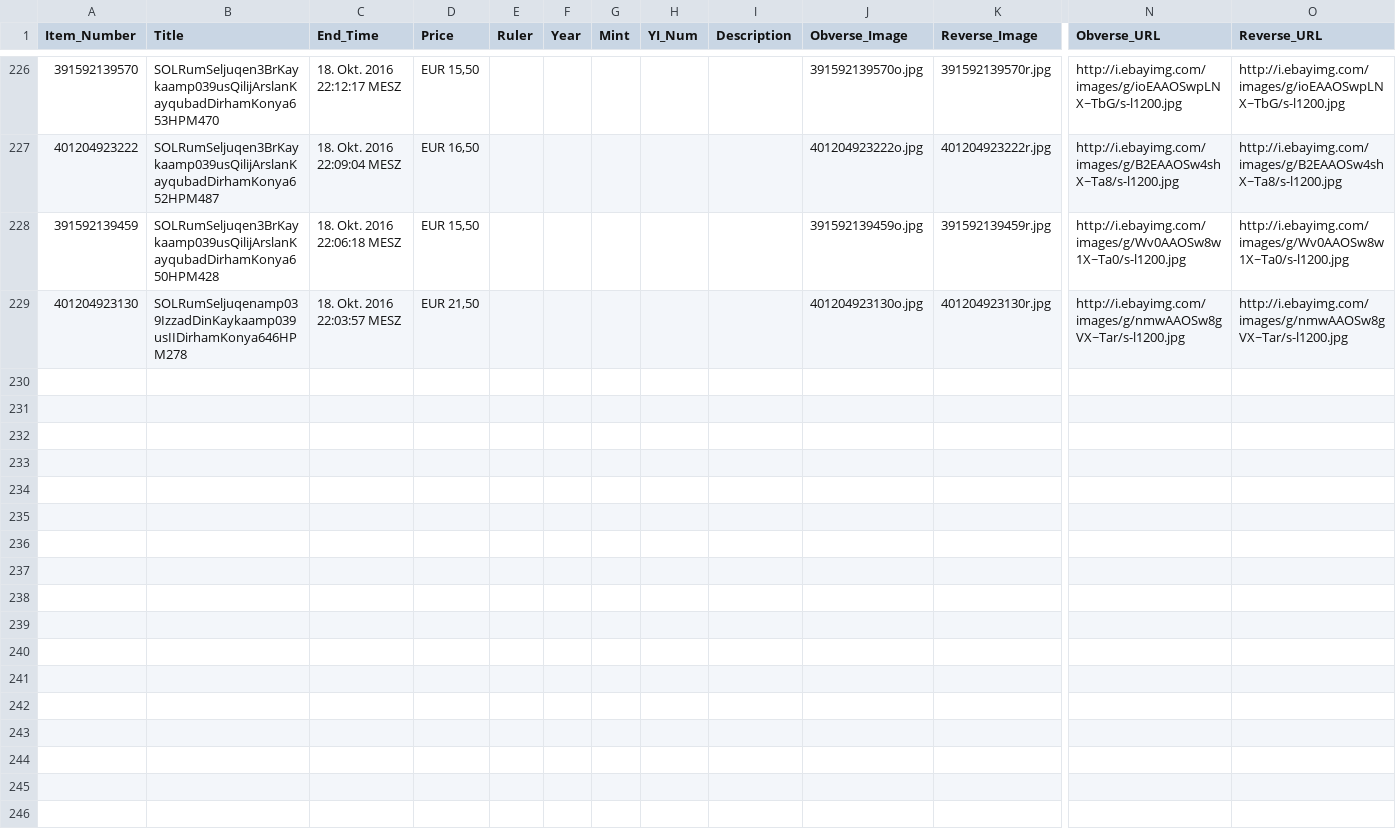
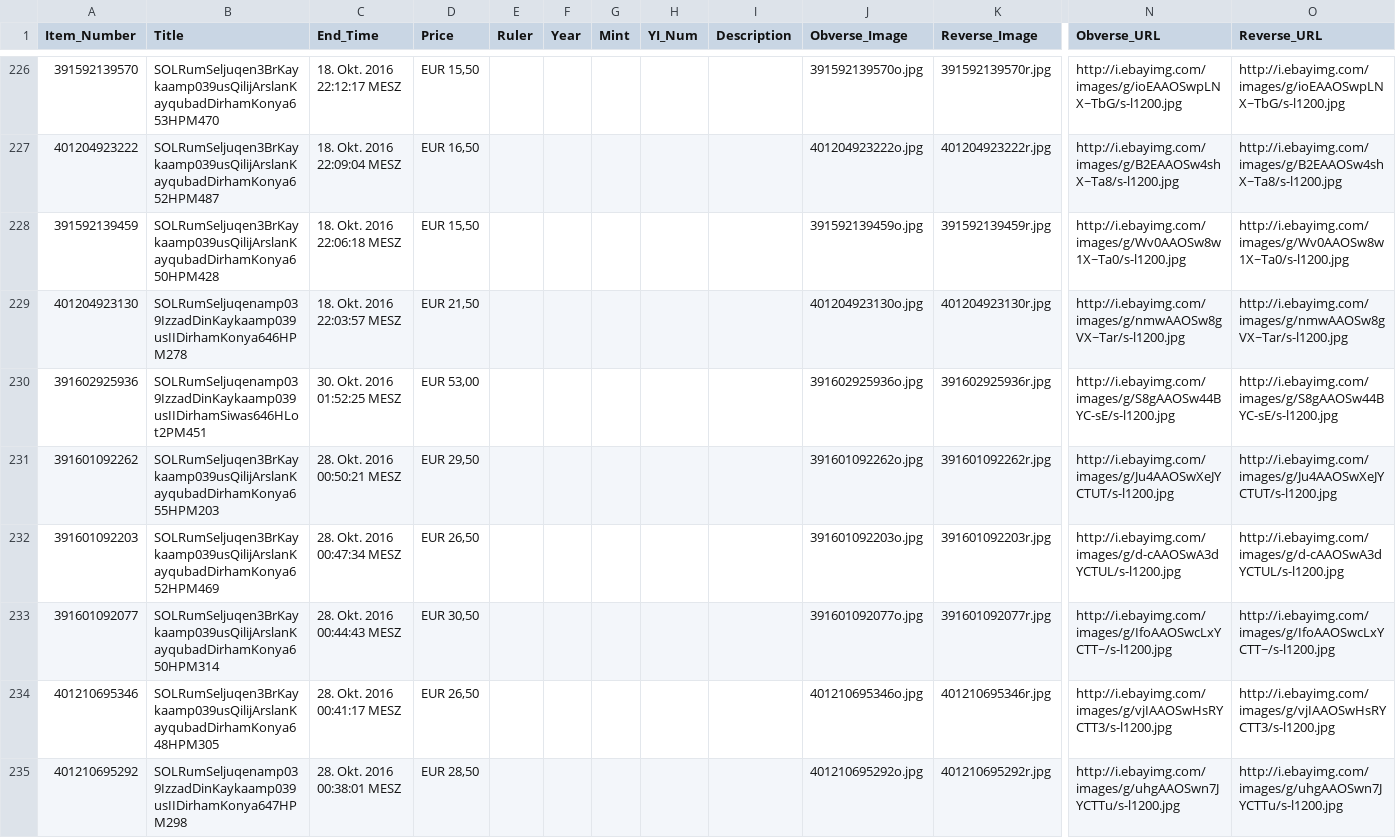
Before and after one commit to evohnave/Seljuk, a CSV file: Solidus.csv, drawn as a sheet; only a part is shown, gaps mark what is left out; rows hold the shown columns only; the diff names each change by its address in the sheet, - before the commit and + after, or states it on an @@ line.

Commit message:
Solidus.csv: Added new files main.r: Added line to call magrittr

```diff
--- a/Solidus.csv
+++ b/Solidus.csv
+row 230: 391602925936 | SOLRumSeljuqenamp039IzzadDinKaykaamp039usIIDirhamSiwas646HLot2PM451 | 30. Okt. 2016 01:52:25 MESZ | EUR 53,00 |  |  |  |  |  | 391602925936o.jpg | 391602925936r.jpg | http://i.ebayimg.com/images/g/S8gAAOSw44BYC-sE/s-l1200.jpg | http://i.ebayimg.com/images/g/S8gAAOSw44BYC-sE/s-l1200.jpg
+row 231: 391601092262 | SOLRumSeljuqen3BrKaykaamp039usQilijArslanKayqubadDirhamKonya655HPM203 | 28. Okt. 2016 00:50:21 MESZ | EUR 29,50 |  |  |  |  |  | 391601092262o.jpg | 391601092262r.jpg | http://i.ebayimg.com/images/g/Ju4AAOSwXeJYCTUT/s-l1200.jpg | http://i.ebayimg.com/images/g/Ju4AAOSwXeJYCTUT/s-l1200.jpg
+row 232: 391601092203 | SOLRumSeljuqen3BrKaykaamp039usQilijArslanKayqubadDirhamKonya652HPM469 | 28. Okt. 2016 00:47:34 MESZ | EUR 26,50 |  |  |  |  |  | 391601092203o.jpg | 391601092203r.jpg | http://i.ebayimg.com/images/g/d-cAAOSwA3dYCTUL/s-l1200.jpg | http://i.ebayimg.com/images/g/d-cAAOSwA3dYCTUL/s-l1200.jpg
+row 233: 391601092077 | SOLRumSeljuqen3BrKaykaamp039usQilijArslanKayqubadDirhamKonya650HPM314 | 28. Okt. 2016 00:44:43 MESZ | EUR 30,50 |  |  |  |  |  | 391601092077o.jpg | 391601092077r.jpg | http://i.ebayimg.com/images/g/IfoAAOSwcLxYCTT~/s-l1200.jpg | http://i.ebayimg.com/images/g/IfoAAOSwcLxYCTT~/s-l1200.jpg
+row 234: 401210695346 | SOLRumSeljuqen3BrKaykaamp039usQilijArslanKayqubadDirhamKonya648HPM305 | 28. Okt. 2016 00:41:17 MESZ | EUR 26,50 |  |  |  |  |  | 401210695346o.jpg | 401210695346r.jpg | http://i.ebayimg.com/images/g/vjIAAOSwHsRYCTT3/s-l1200.jpg | http://i.ebayimg.com/images/g/vjIAAOSwHsRYCTT3/s-l1200.jpg
+row 235: 401210695292 | SOLRumSeljuqenamp039IzzadDinKaykaamp039usIIDirhamKonya647HPM298 | 28. Okt. 2016 00:38:01 MESZ | EUR 28,50 |  |  |  |  |  | 401210695292o.jpg | 401210695292r.jpg | http://i.ebayimg.com/images/g/uhgAAOSwn7JYCTTu/s-l1200.jpg | http://i.ebayimg.com/images/g/uhgAAOSwn7JYCTTu/s-l1200.jpg
```
Also changed, not shown: 1 other file.
